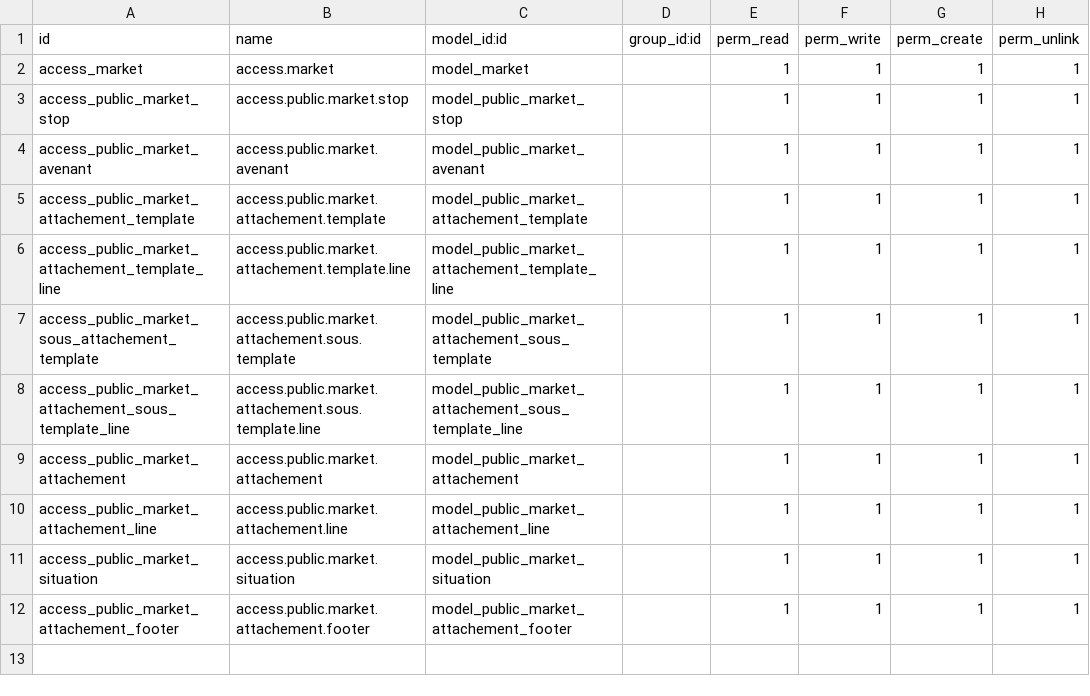
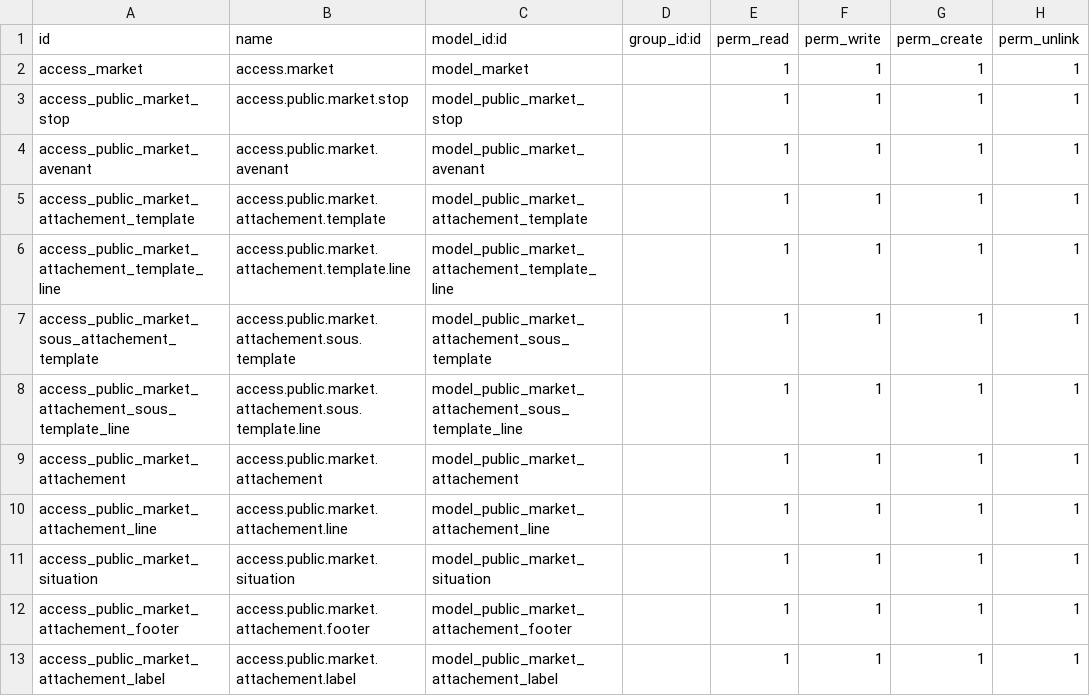
Before and after one commit to mostafa-hmoura/odoo14, a CSV file: custom_addons/public_market/security/ir.model.access.csv, drawn as a sheet.

```diff
--- a/custom_addons/public_market/security/ir.model.access.csv
+++ b/custom_addons/public_market/security/ir.model.access.csv
@@ -12 +12,2 @@ access_public_market_situation,access.public.market.situation,model_public_marke
 access_public_market_attachement_footer,access.public.market.attachement.footer,model_public_market_attachement_footer,,1,1,1,1
+access_public_market_attachement_label,access.public.market.attachement.label,model_public_market_attachement_label,,1,1,1,1
```
Also changed, not shown: 8 other files.
